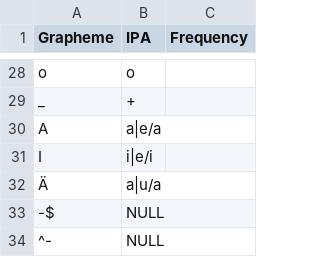
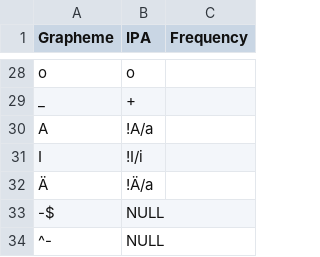
Before and after one commit to pano-takanan-history/girardprototakanan, a TSV file: etc/orthography/ProtoTakana.tsv, drawn as a sheet; only a part is shown, gaps mark what is left out.

```diff
--- a/etc/orthography/ProtoTakana.tsv
+++ b/etc/orthography/ProtoTakana.tsv
@@ -29,5 +29,5 @@ o	o
 _	+
-A	a|e/a
-I	i|e/i
-Ä	a|u/a
+A	!A/a
+I	!I/i
+Ä	!Ä/a
 -$	NULL
```
Also changed, not shown: cldf/forms.csv, raw/data.tsv, 7 other files.
